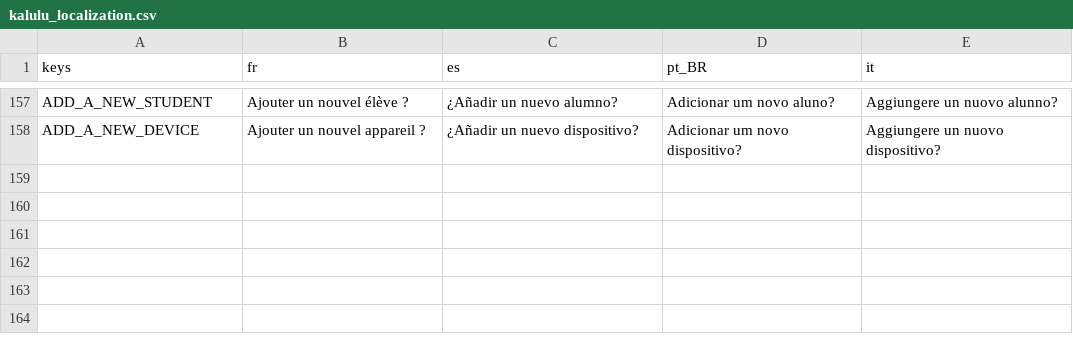
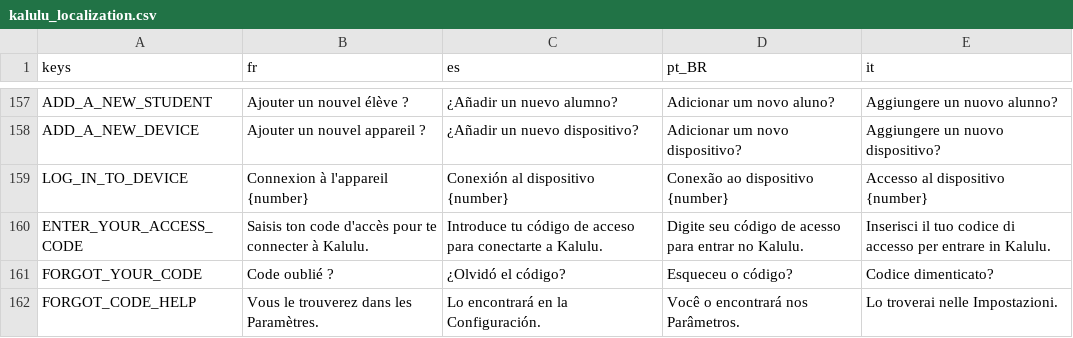
Before and after one commit to Excello-Recherche-Education/Kalulu-Frontend, a CSV file: kalulu_localization.csv, drawn as a sheet; only a part is shown, gaps mark what is left out.

Commit message:
Restyle the child's access-code screen
The screen every child passes through each session. Flat navy, the device named
as the page title with the instruction under it, the redesigned keypad, and the
new round back and Kalulu buttons.

Swaps the old CodeKeyboard for the CodeKeypad component, so the symbols are the
flat accent colours and a typed code fills the slots with the same coloured chip
the summary and progress panels use. That meant moving login.gd onto the new
API: code_entered rather than password_entered, clear() rather than
reset_password().

The teacher gate is unchanged -- tap plus, tap bar, hold Settings for five
seconds -- and the help text on screen names exactly those two symbols, so
there is now a test tying the gate's "42" to Design's mapping of 4 to PLUS and
2 to BAR. Another checks a two-symbol code reads back without being mistaken
for a complete one, since the gate compares a partial code.

One deliberate change with a trade-off: the mockups show the "how to reach
Settings" instructions permanently at the bottom left, where the old screen only
revealed them after someone pressed Settings without the code. Following the
hand-off makes the gate easier to find for an adult, and correspondingly less of
a barrier -- though it is a three-line instruction on a screen whose users are
learning to read. Easy to put back behind the press if you would rather.

212 tests: 211 passing, 1 pending.

```diff
--- a/kalulu_localization.csv
+++ b/kalulu_localization.csv
@@ -495 +495,5 @@ ADD_A_NEW_STUDENT,Ajouter un nouvel élève ?,¿Añadir un nuevo alumno?,Adicion
 ADD_A_NEW_DEVICE,Ajouter un nouvel appareil ?,¿Añadir un nuevo dispositivo?,Adicionar um novo dispositivo?,Aggiungere un nuovo dispositivo?
+LOG_IN_TO_DEVICE,Connexion à l'appareil {number},Conexión al dispositivo {number},Conexão ao dispositivo {number},Accesso al dispositivo {number}
+ENTER_YOUR_ACCESS_CODE,Saisis ton code d'accès pour te connecter à Kalulu.,Introduce tu código de acceso para conectarte a Kalulu.,Digite seu código de acesso para entrar no Kalulu.,Inserisci il tuo codice di accesso per entrare in Kalulu.
+FORGOT_YOUR_CODE,Code oublié ?,¿Olvidó el código?,Esqueceu o código?,Codice dimenticato?
+FORGOT_CODE_HELP,Vous le trouverez dans les Paramètres.,Lo encontrará en la Configuración.,Você o encontrará nos Parâmetros.,Lo troverai nelle Impostazioni.
```
Also changed, not shown: 4 other files.
